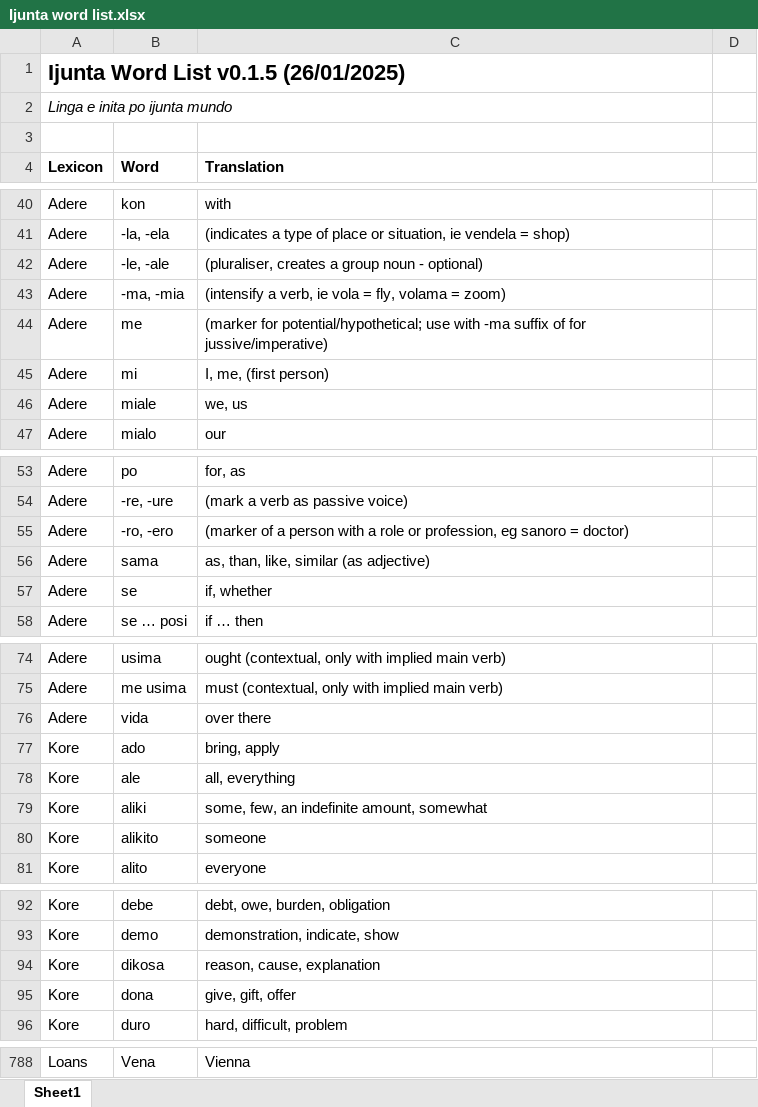
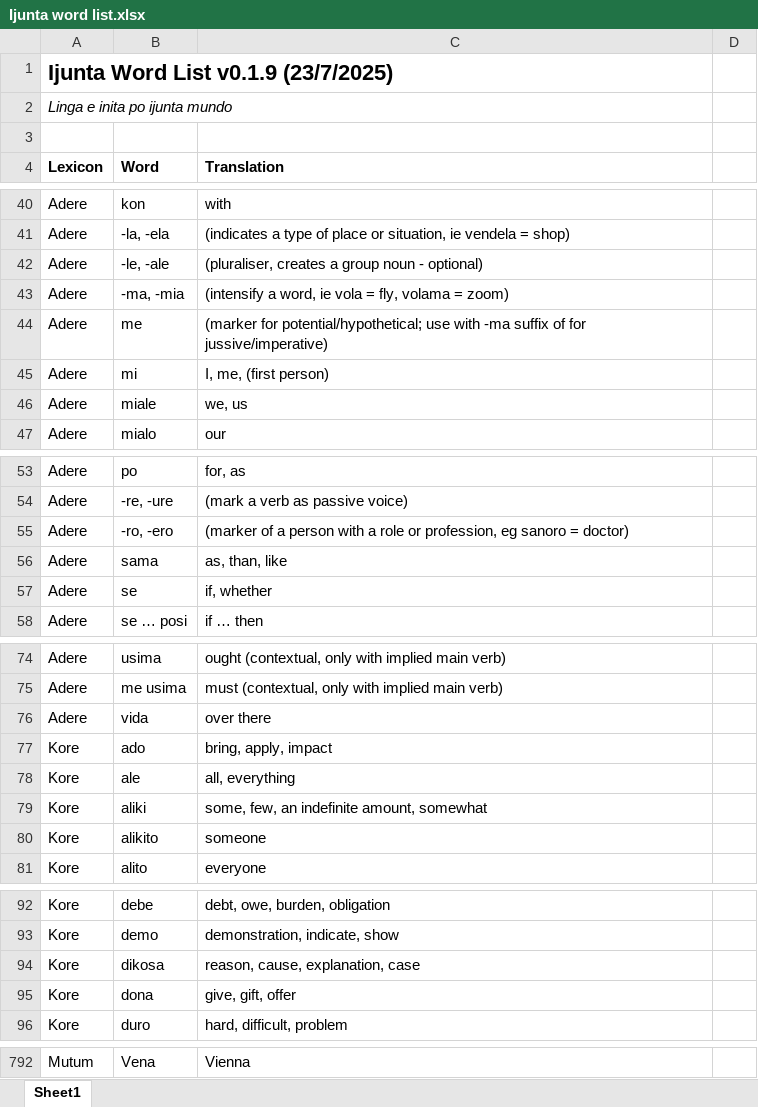
Before and after one commit to gurujation/ijunta, an Excel workbook: docs/Ijunta word list.xlsx, sheet Sheet1, drawn as a sheet; only a part is shown, gaps mark what is left out; values as stored, in another font and other column widths than the file's, no borders; addresses are those after the commit; the diff covers the shown part only; the diff names each change by its address in the sheet, - before the commit and + after, or states it on an @@ line.

```diff
--- a/docs/Ijunta word list.xlsx (sheet Sheet1)
+++ b/docs/Ijunta word list.xlsx (sheet Sheet1)
-A1 (Lexicon): Ijunta Word List v0.1.5 (26/01/2025)
+A1 (Lexicon): Ijunta Word List v0.1.9 (23/7/2025)
-C43 (Translation): (intensify a verb, ie vola…
+C43 (Translation): (intensify a word, ie vola…
-C56 (Translation): as, than, like, similar (as adjective)
+C56 (Translation): as, than, like
-C77 (Translation): bring, apply
+C77 (Translation): bring, apply, impact
-C94 (Translation): reason, cause, explanation
+C94 (Translation): reason, cause, explanation, case
-A792 (Lexicon): Loans
+A792 (Lexicon): Mutum
```
Also changed, not shown: 4 added rows, 1 moved row and 42 edited cells elsewhere in this sheet.
